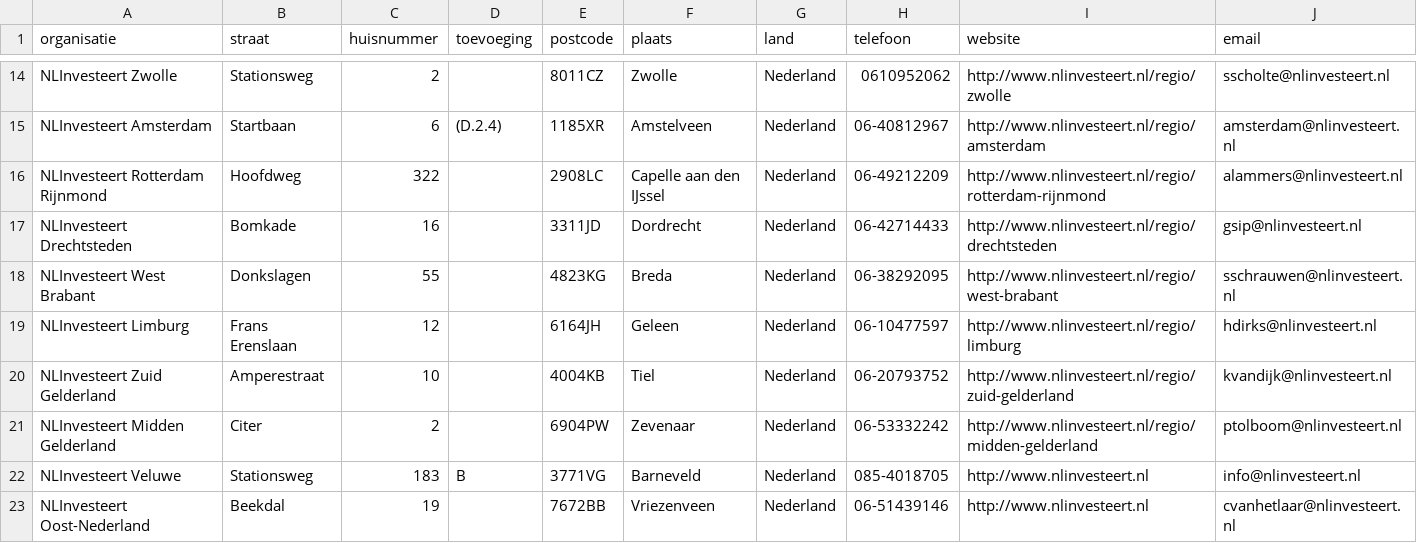
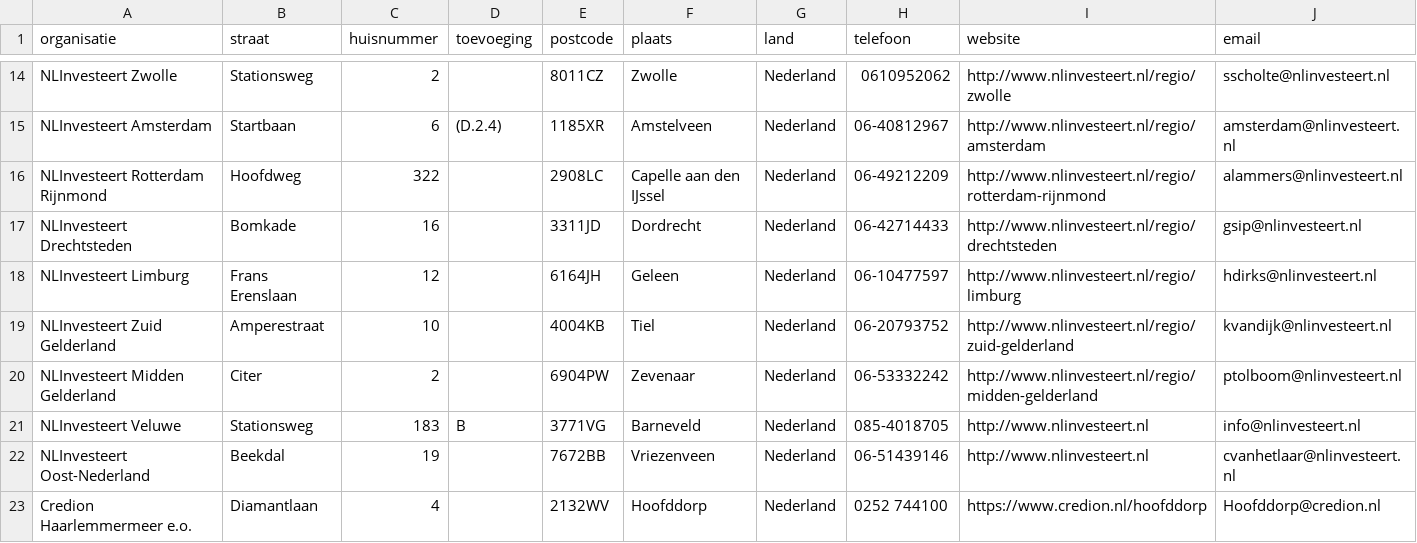
Before and after one commit to Stichting-MKB-Financiering/update-advisors, a CSV file: addresses.csv, drawn as a sheet; only a part is shown, gaps mark what is left out; the shorter side is filled out with more unchanged rows.

```diff
--- a/addresses.csv
+++ b/addresses.csv
@@ -17,3 +17,2 @@
 "NLInvesteert Drechtsteden", "Bomkade", "16", , "3311JD", "Dordrecht", "Nederland", "06-42714433", "http://www.nlinvesteert.nl/regio/drechtsteden", "gsip@nlinvesteert.nl"
-"NLInvesteert West Brabant", "Donkslagen", "55", , "4823KG", "Breda", "Nederland", "06-38292095", "http://www.nlinvesteert.nl/regio/west-brabant", "sschrauwen@nlinvesteert.nl"
 "NLInvesteert Limburg", "Frans Erenslaan", "12", , "6164JH", "Geleen", "Nederland", "06-10477597", "http://www.nlinvesteert.nl/regio/limburg", "hdirks@nlinvesteert.nl"
```
Also changed, not shown: 1 other file.
